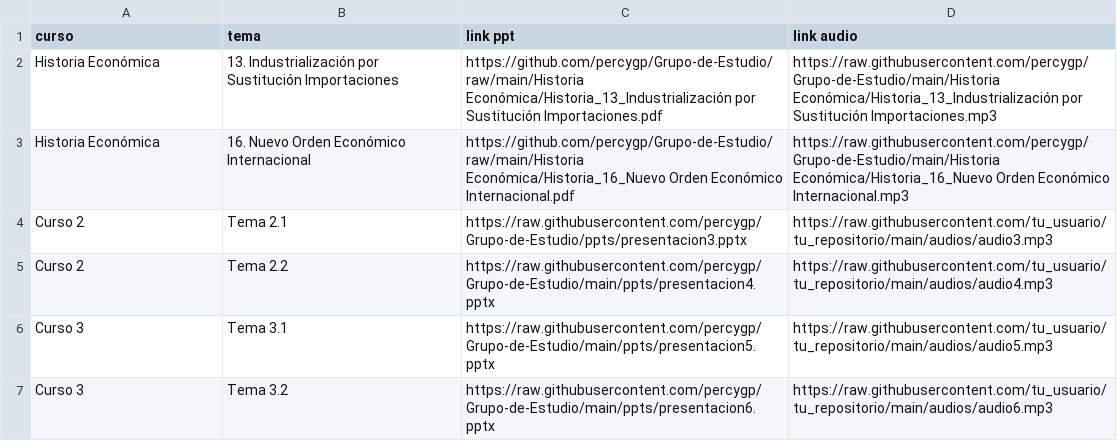
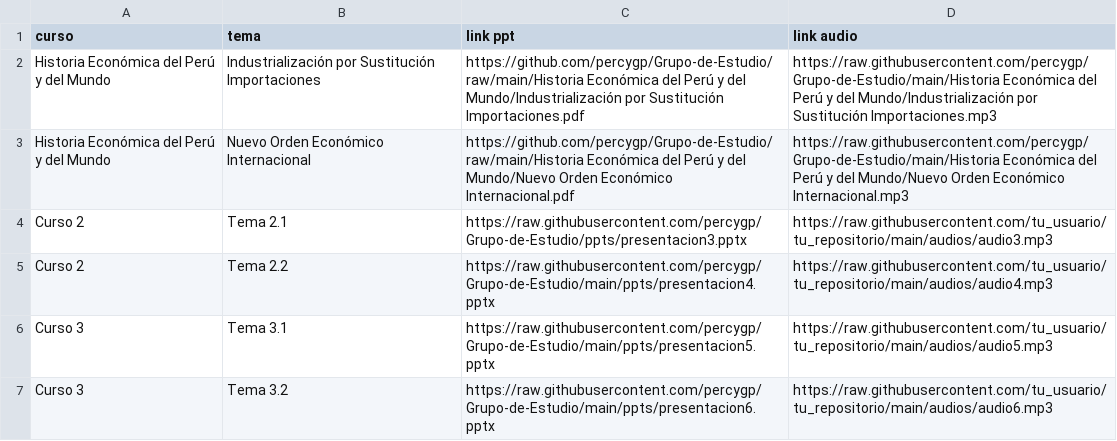
Before and after one commit to percygp/Grupo-de-Estudio, a CSV file: Material Académico/cursos.csv, drawn as a sheet.

```diff
--- a/Material Académico/cursos.csv
+++ b/Material Académico/cursos.csv
@@ -1,4 +1,4 @@
 curso,tema,link ppt,link audio
-Historia Económica,13. Industrialización por Sustitución Importaciones,https://github.com/percygp/Grupo-de-Estudio/raw/main/Historia Económica/Historia_13_Industrialización por Sustitución Importaciones.pdf,https://raw.githubusercontent.com/percygp/Grupo-de-Estudio/main/Historia Económica/Historia_13_Industrialización por Sustitución Importaciones.mp3
-Historia Económica,16. Nuevo Orden Económico Internacional,https://github.com/percygp/Grupo-de-Estudio/raw/main/Historia Económica/Historia_16_Nuevo Orden Económico Internacional.pdf,https://raw.githubusercontent.com/percygp/Grupo-de-Estudio/main/Historia Económica/Historia_16_Nuevo Orden Económico Internacional.mp3
+Historia Económica del Perú y del Mundo,Industrialización por Sustitución Importaciones,https://github.com/percygp/Grupo-de-Estudio/raw/main/Historia Económica del Perú y del Mundo/Industrialización por Sustitución Importaciones.pdf,https://raw.githubusercontent.com/percygp/Grupo-de-Estudio/main/Historia Económica del Perú y del Mundo/Industrialización por Sustitución Importaciones.mp3
+Historia Económica del Perú y del Mundo,Nuevo Orden Económico Internacional,https://github.com/percygp/Grupo-de-Estudio/raw/main/Historia Económica del Perú y del Mundo/Nuevo Orden Económico Internacional.pdf,https://raw.githubusercontent.com/percygp/Grupo-de-Estudio/main/Historia Económica del Perú y del Mundo/Nuevo Orden Económico Internacional.mp3
 Curso 2,Tema 2.1,https://raw.githubusercontent.com/percygp/Grupo-de-Estudio/ppts/presentacion3.pptx,https://raw.githubusercontent.com/tu_usuario/tu_repositorio/main/audios/audio3.mp3
```
Also changed, not shown: Material Académico/cursos_temas.csv, 7 other files.
